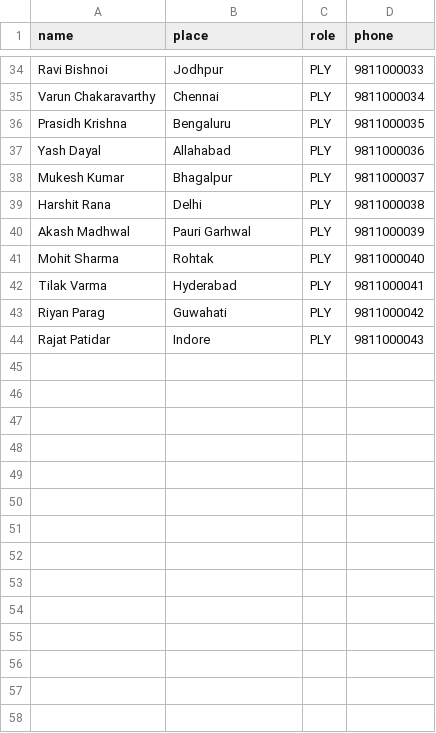
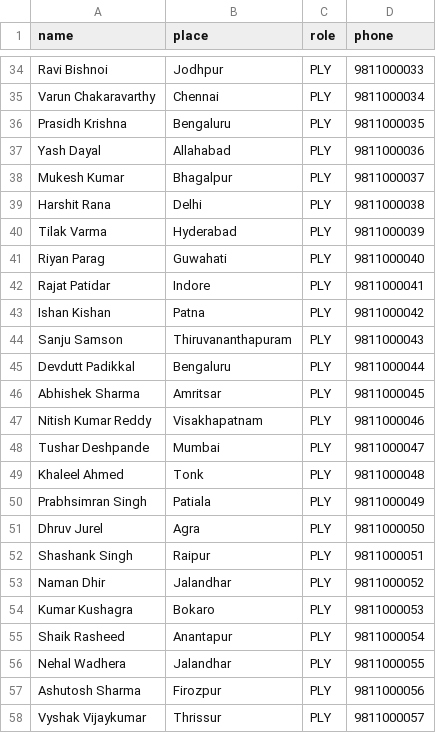
Before and after one commit to sachinks/auction, a CSV file: sample_data/medium_players.csv, drawn as a sheet; only a part is shown, gaps mark what is left out; the diff covers the shown part only.

```diff
--- a/sample_data/medium_players.csv
+++ b/sample_data/medium_players.csv
@@ -39,6 +39,20 @@ Mukesh Kumar,Bhagalpur,PLY,9811000037
 Harshit Rana,Delhi,PLY,9811000038
-Akash Madhwal,Pauri Garhwal,PLY,9811000039
-Mohit Sharma,Rohtak,PLY,9811000040
-Tilak Varma,Hyderabad,PLY,9811000041
-Riyan Parag,Guwahati,PLY,9811000042
-Rajat Patidar,Indore,PLY,9811000043
+Tilak Varma,Hyderabad,PLY,9811000039
+Riyan Parag,Guwahati,PLY,9811000040
+Rajat Patidar,Indore,PLY,9811000041
+Ishan Kishan,Patna,PLY,9811000042
+Sanju Samson,Thiruvananthapuram,PLY,9811000043
+Devdutt Padikkal,Bengaluru,PLY,9811000044
+Abhishek Sharma,Amritsar,PLY,9811000045
+Nitish Kumar Reddy,Visakhapatnam,PLY,9811000046
+Tushar Deshpande,Mumbai,PLY,9811000047
+Khaleel Ahmed,Tonk,PLY,9811000048
+Prabhsimran Singh,Patiala,PLY,9811000049
+Dhruv Jurel,Agra,PLY,9811000050
+Shashank Singh,Raipur,PLY,9811000051
+Naman Dhir,Jalandhar,PLY,9811000052
+Kumar Kushagra,Bokaro,PLY,9811000053
+Shaik Rasheed,Anantapur,PLY,9811000054
+Nehal Wadhera,Jalandhar,PLY,9811000055
+Ashutosh Sharma,Firozpur,PLY,9811000056
+Vyshak Vijaykumar,Thrissur,PLY,9811000057
```
Also changed, not shown: 17 added rows elsewhere in this file, sample_data/large_teams.csv, sample_data/medium_teams.csv, 17 other files.
